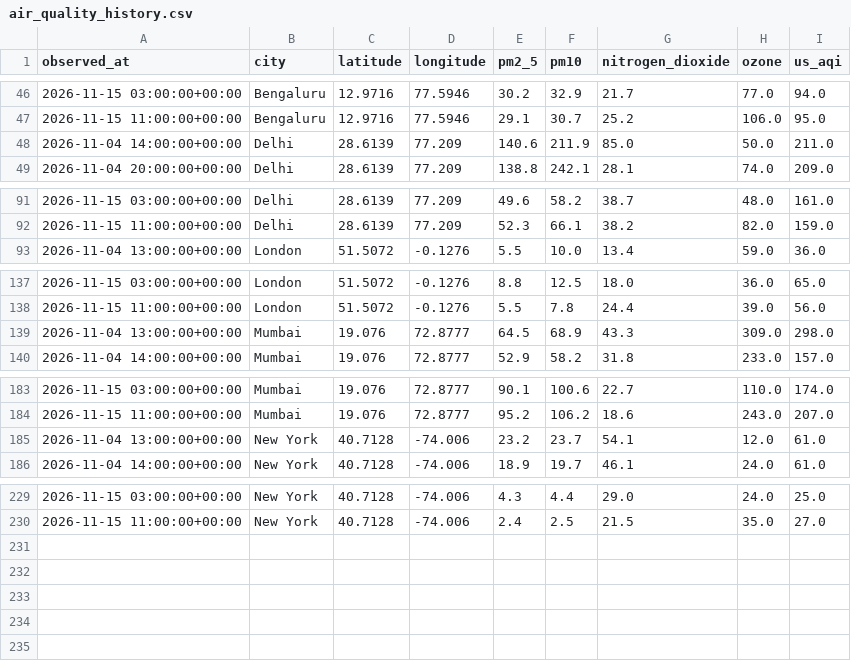
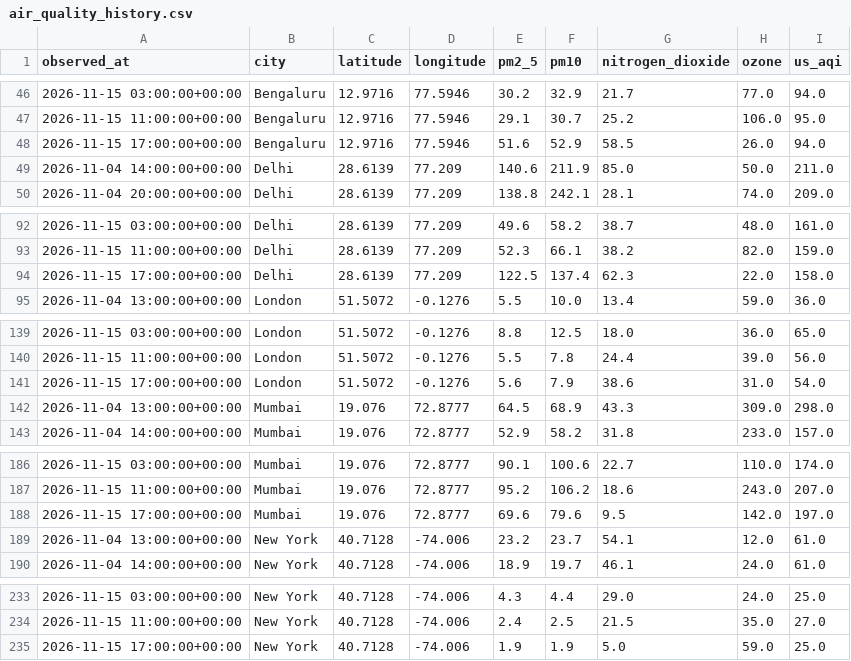
Before and after one commit to amokshagna/big-data-visualization-project, a CSV file: data/air_quality_history.csv, drawn as a sheet; only a part is shown, gaps mark what is left out; the diff names each change by its address in the sheet, - before the commit and + after, or states it on an @@ line.

Commit message:
Update live air quality history

```diff
--- a/data/air_quality_history.csv
+++ b/data/air_quality_history.csv
+row 48: 2026-11-15 17:00:00+00:00 | Bengaluru | 12.9716 | 77.5946 | 51.6 | 52.9 | 58.5 | 26.0 | 94.0
+row 94: 2026-11-15 17:00:00+00:00 | Delhi | 28.6139 | 77.209 | 122.5 | 137.4 | 62.3 | 22.0 | 158.0
+row 141: 2026-11-15 17:00:00+00:00 | London | 51.5072 | -0.1276 | 5.6 | 7.9 | 38.6 | 31.0 | 54.0
+row 188: 2026-11-15 17:00:00+00:00 | Mumbai | 19.076 | 72.8777 | 69.6 | 79.6 | 9.5 | 142.0 | 197.0
+row 235: 2026-11-15 17:00:00+00:00 | New York | 40.7128 | -74.006 | 1.9 | 1.9 | 5.0 | 59.0 | 25.0
```
